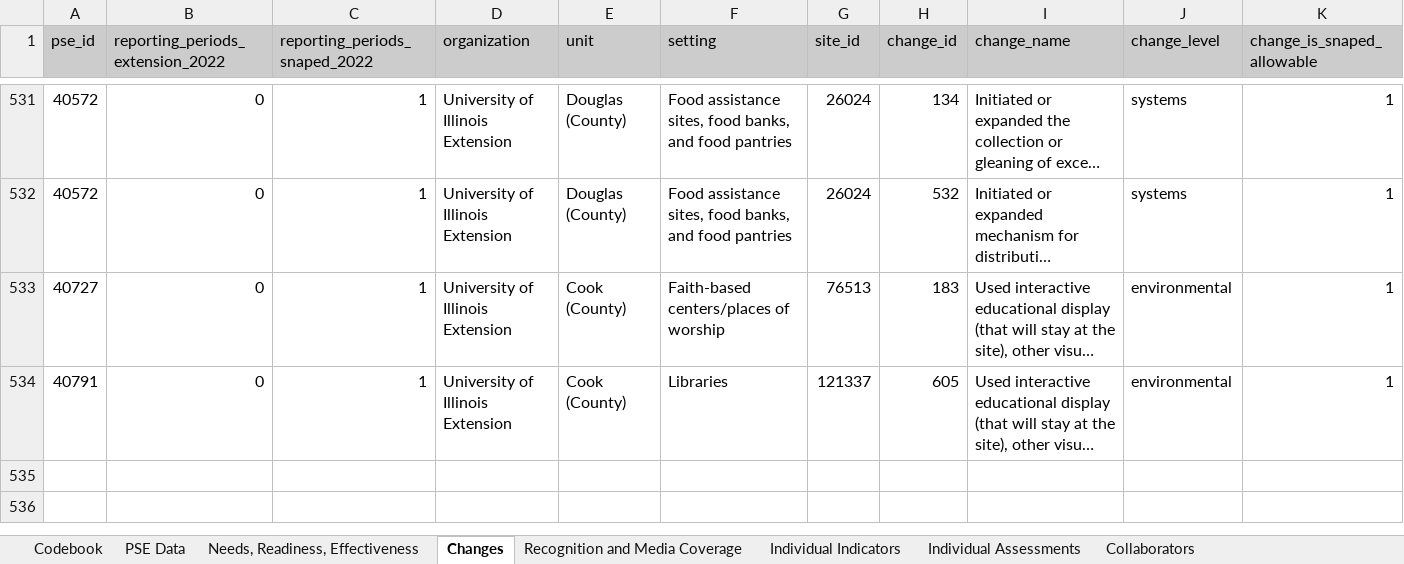
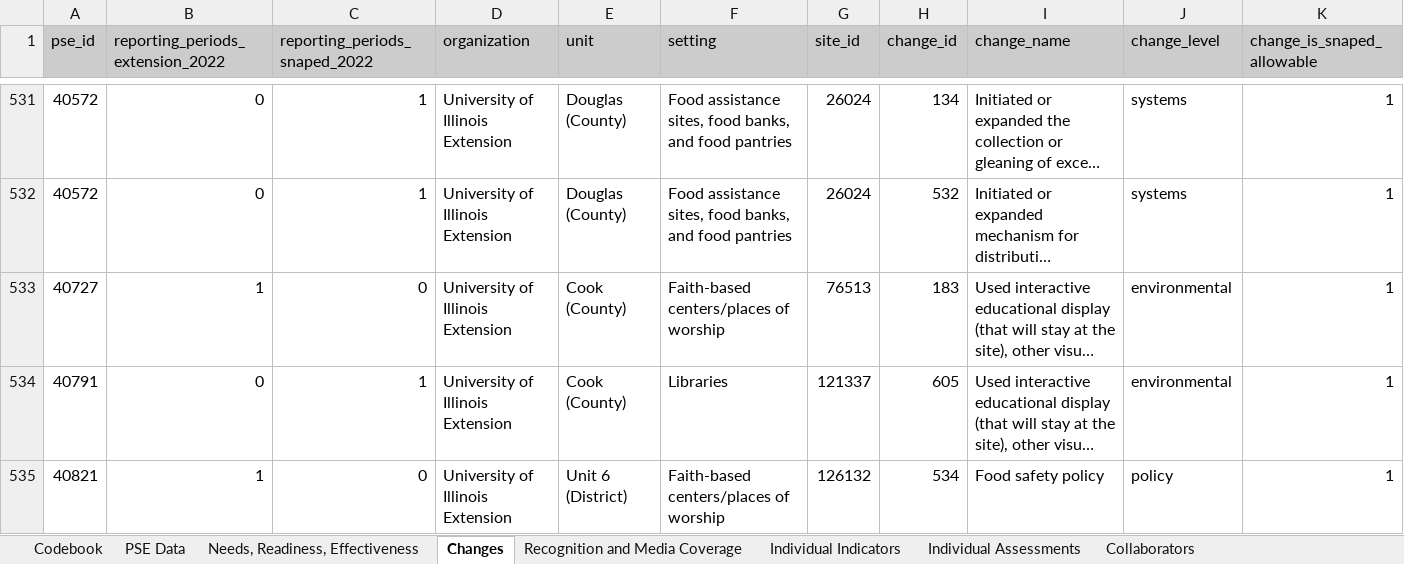
Before and after one commit to jstadni2/pears_nightly_export_reformatting, an Excel workbook: sample_inputs/PSE_Site_Activity_Export.xlsx, sheet Changes, drawn as a sheet; only a part is shown, gaps mark what is left out; long unchanged cells end in …; values as stored, in another font and other column widths than the file's, no borders; rows hold the shown columns only; the diff names each change by its address in the sheet, - before the commit and + after, or states it on an @@ line.

```diff
--- a/sample_inputs/PSE_Site_Activity_Export.xlsx (sheet Changes)
+++ b/sample_inputs/PSE_Site_Activity_Export.xlsx (sheet Changes)
-B533 (reporting_periods_extension_2022): 0
+B533 (reporting_periods_extension_2022): 1
-C533 (reporting_periods_snaped_2022): 1
+C533 (reporting_periods_snaped_2022): 0
+row 535: 40821 | 1 | 0 | University of Illinois Extension | Unit 6 (District) | Faith-based centers/places of worship | 126132 | 534 | Food safety policy | policy | 1
```
Also changed, not shown: sheet PSE Data, sheet Needs, Readiness, Effectiveness, sheet Collaborators, sheet Codebook, sample_inputs/Coalition_Export.xlsx, sample_inputs/Indirect_Activity_Export.xlsx, 7 other files.
